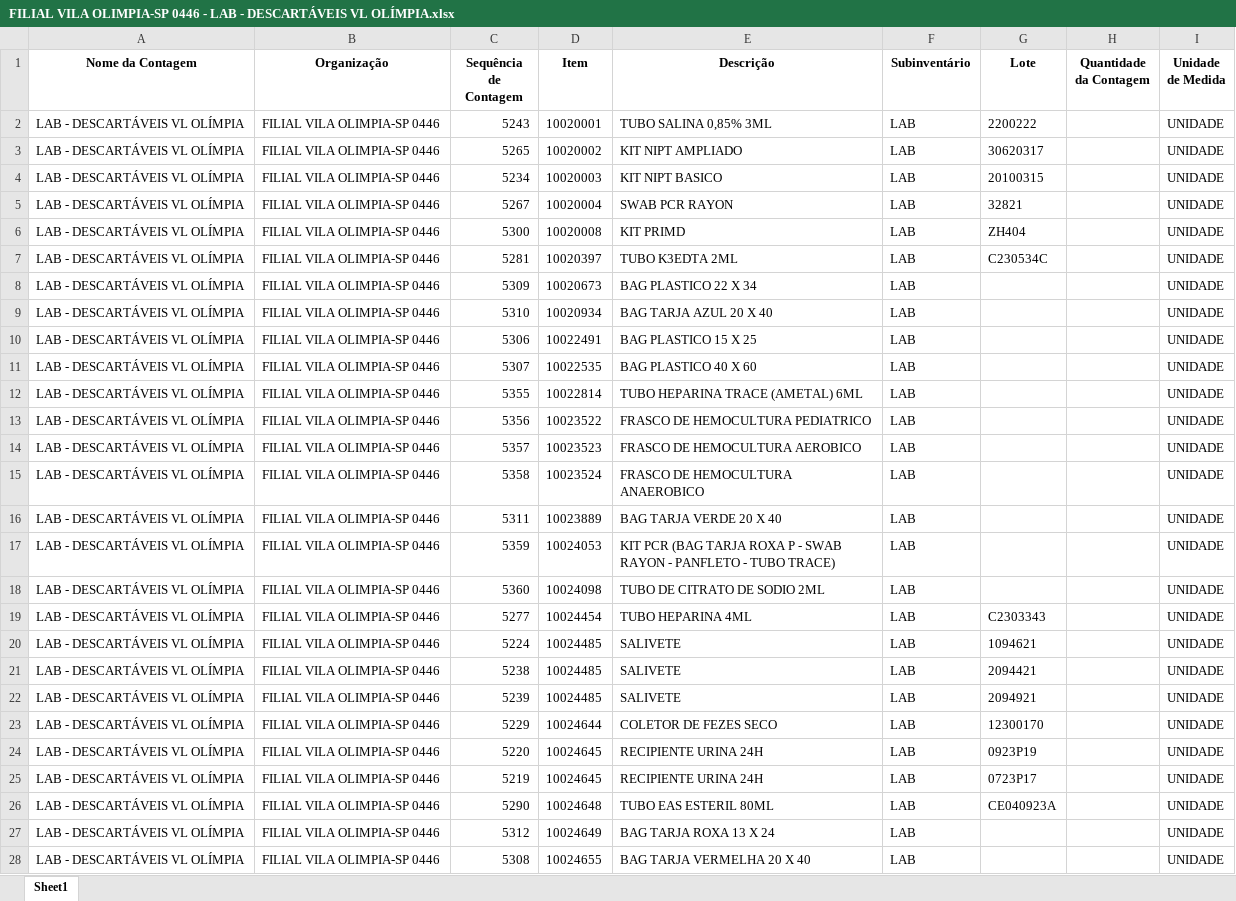
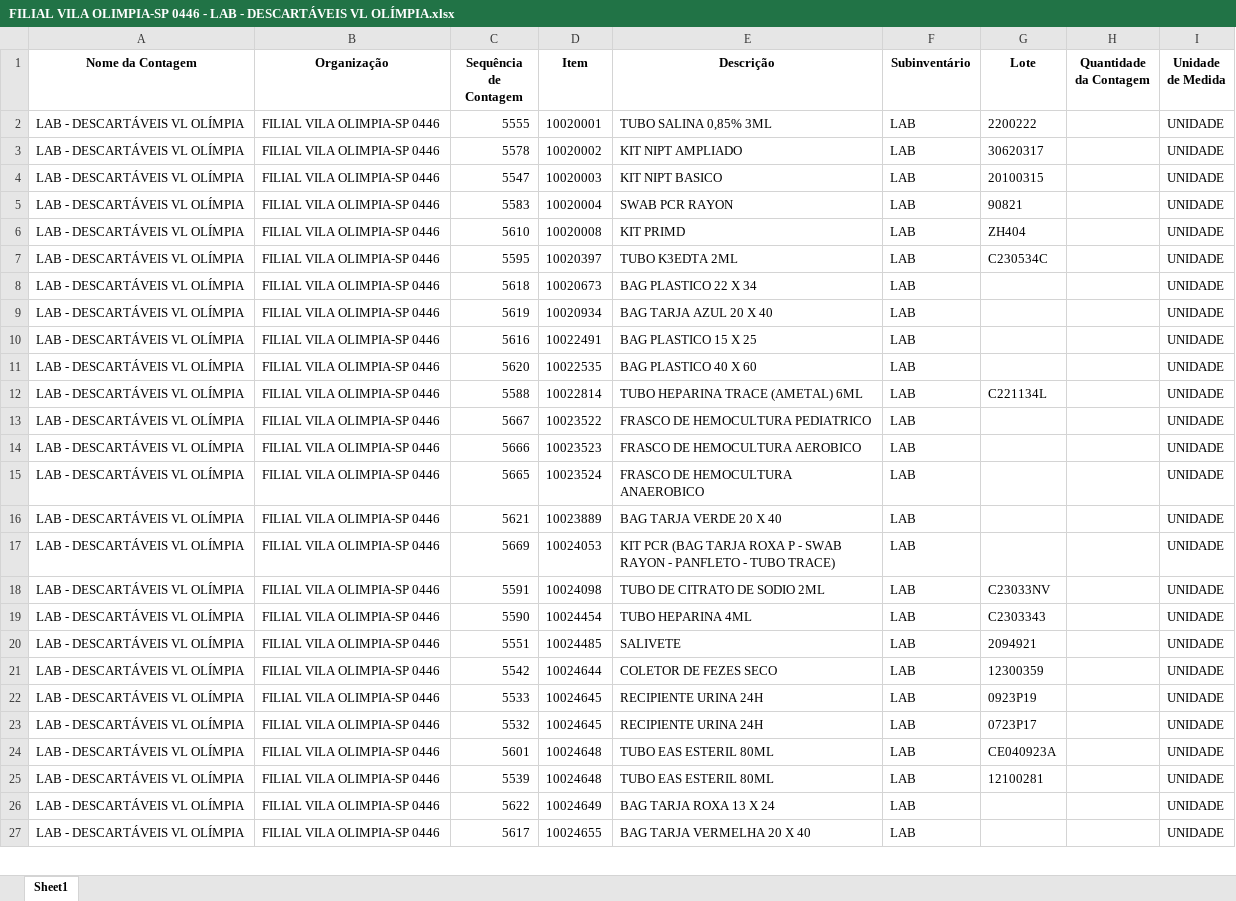
Before and after one commit to roberto-carletto/projetos, an Excel workbook: Listagens de Inventário/FILIAL VILA OLIMPIA-SP 0446 - LAB - DESCARTÁVEIS VL OLÍMPIA.xlsx, sheet Sheet1, drawn as a sheet; only a part is shown; values as stored, in another font and other column widths than the file's, no borders; removed rows and columns are numbered as before the commit, all else as after; the diff covers the shown part only; the diff names each change by its address in the sheet, - before the commit and + after, or states it on an @@ line.

```diff
--- a/Listagens de Inventário/FILIAL VILA OLIMPIA-SP 0446 - LAB - DESCARTÁVEIS VL OLÍMPIA.xlsx (sheet Sheet1)
+++ b/Listagens de Inventário/FILIAL VILA OLIMPIA-SP 0446 - LAB - DESCARTÁVEIS VL OLÍMPIA.xlsx (sheet Sheet1)
-C2 (Sequência de Contagem): 5243
+C2 (Sequência de Contagem): 5555
-C3 (Sequência de Contagem): 5265
+C3 (Sequência de Contagem): 5578
-C4 (Sequência de Contagem): 5234
+C4 (Sequência de Contagem): 5547
-C5 (Sequência de Contagem): 5267
+C5 (Sequência de Contagem): 5583
-G5 (Lote): 32821
+G5 (Lote): 90821
-C6 (Sequência de Contagem): 5300
+C6 (Sequência de Contagem): 5610
-C7 (Sequência de Contagem): 5281
+C7 (Sequência de Contagem): 5595
-C8 (Sequência de Contagem): 5309
+C8 (Sequência de Contagem): 5618
-C9 (Sequência de Contagem): 5310
+C9 (Sequência de Contagem): 5619
-C10 (Sequência de Contagem): 5306
+C10 (Sequência de Contagem): 5616
-C11 (Sequência de Contagem): 5307
+C11 (Sequência de Contagem): 5620
-C12 (Sequência de Contagem): 5355
+C12 (Sequência de Contagem): 5588
-G12 (Lote): (empty)
+G12 (Lote): C221134L
-C13 (Sequência de Contagem): 5356
+C13 (Sequência de Contagem): 5667
-C14 (Sequência de Contagem): 5357
+C14 (Sequência de Contagem): 5666
-C15 (Sequência de Contagem): 5358
+C15 (Sequência de Contagem): 5665
-C16 (Sequência de Contagem): 5311
+C16 (Sequência de Contagem): 5621
-C17 (Sequência de Contagem): 5359
+C17 (Sequência de Contagem): 5669
-C18 (Sequência de Contagem): 5360
+C18 (Sequência de Contagem): 5591
-G18 (Lote): (empty)
+G18 (Lote): C23033NV
-C19 (Sequência de Contagem): 5277
+C19 (Sequência de Contagem): 5590
-row 20: LAB - DESCARTÁVEIS VL OLÍMPIA | FILIAL VILA OLIMPIA-SP 0446 | 5224 | 10024485 | SALIVETE | LAB | 1094621 |  | UNIDADE
-row 21: LAB - DESCARTÁVEIS VL OLÍMPIA | FILIAL VILA OLIMPIA-SP 0446 | 5238 | 10024485 | SALIVETE | LAB | 2094421 |  | UNIDADE
-C20 (Sequência de Contagem): 5239
+C20 (Sequência de Contagem): 5551
-C21 (Sequência de Contagem): 5229
+C21 (Sequência de Contagem): 5542
-G21 (Lote): 12300170
+G21 (Lote): 12300359
-C22 (Sequência de Contagem): 5220
+C22 (Sequência de Contagem): 5533
-C23 (Sequência de Contagem): 5219
+C23 (Sequência de Contagem): 5532
-C24 (Sequência de Contagem): 5290
+C24 (Sequência de Contagem): 5601
+row 25: LAB - DESCARTÁVEIS VL OLÍMPIA | FILIAL VILA OLIMPIA-SP 0446 | 5539 | 10024648 | TUBO EAS ESTERIL 80ML | LAB | 12100281 |  | UNIDADE
-C26 (Sequência de Contagem): 5312
+C26 (Sequência de Contagem): 5622
-C27 (Sequência de Contagem): 5308
+C27 (Sequência de Contagem): 5617
```
Also changed, not shown: other rows of this sheet, Listagens de Inventário/FILIAL BRASILIA-DF 0950 - ALMOX - BRASÍLIA.xlsx, Listagens de Inventário/FILIAL BRASILIA-DF 0950 - LAB - DURÁVEIS BRASÍLIA.xlsx, 19 other files.
